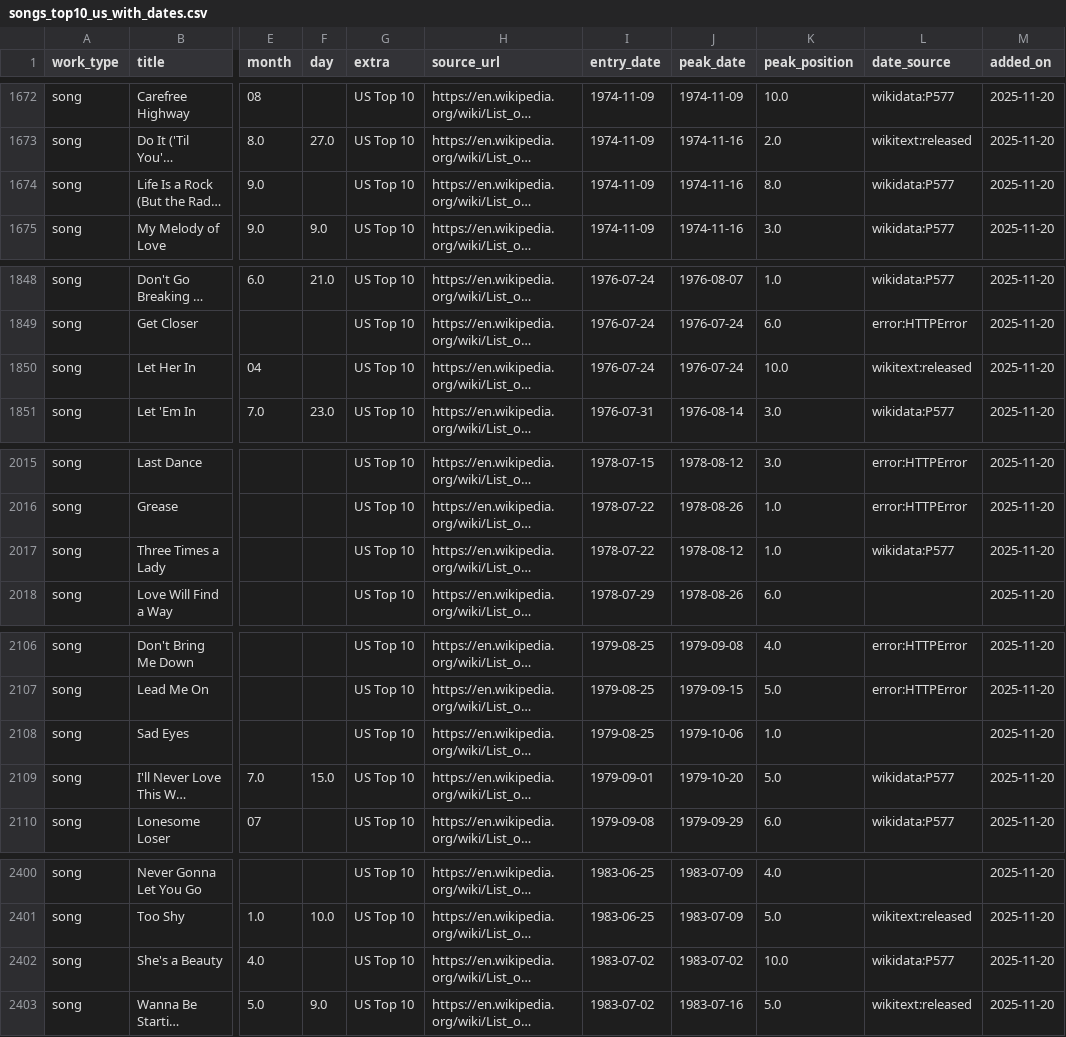
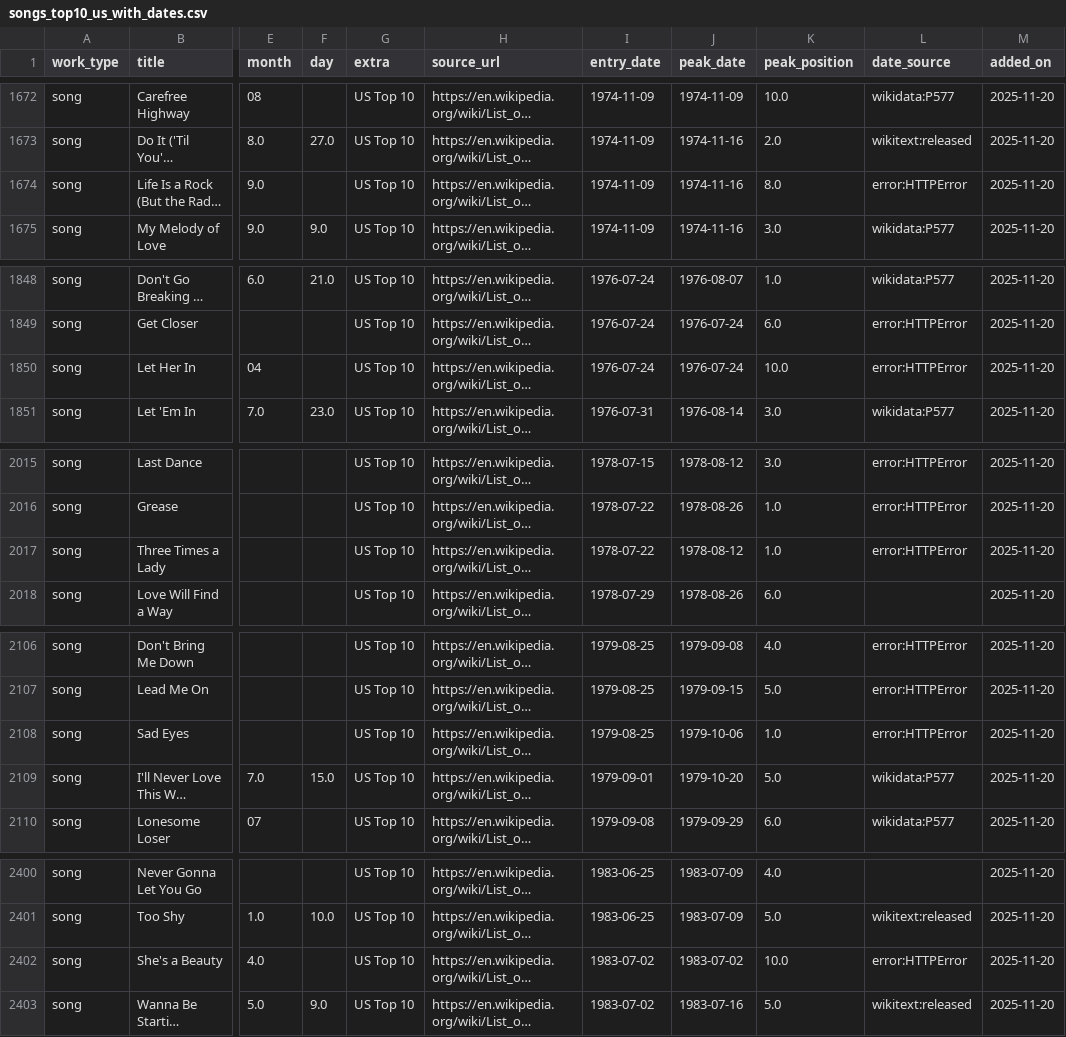
Before and after one commit to 66fishmarket-droid/STRUMOTDSeedGen, a CSV file: data/songs_top10_us_with_dates.csv, drawn as a sheet; only a part is shown, gaps mark what is left out; long unchanged cells end in …; the diff covers the shown part only; the diff names each change by its address in the sheet, - before the commit and + after, or states it on an @@ line.

Commit message:
Auto-update Top10 song release dates (delta)

```diff
--- a/data/songs_top10_us_with_dates.csv
+++ b/data/songs_top10_us_with_dates.csv
-L1674 (date_source): wikidata:P577
+L1674 (date_source): error:HTTPError
-L1850 (date_source): wikitext:released
+L1850 (date_source): error:HTTPError
-L2017 (date_source): wikidata:P577
+L2017 (date_source): error:HTTPError
-L2108 (date_source): (empty)
+L2108 (date_source): error:HTTPError
-L2402 (date_source): wikidata:P577
+L2402 (date_source): error:HTTPError
```
Also changed, not shown: 23 edited cells elsewhere in this file.
